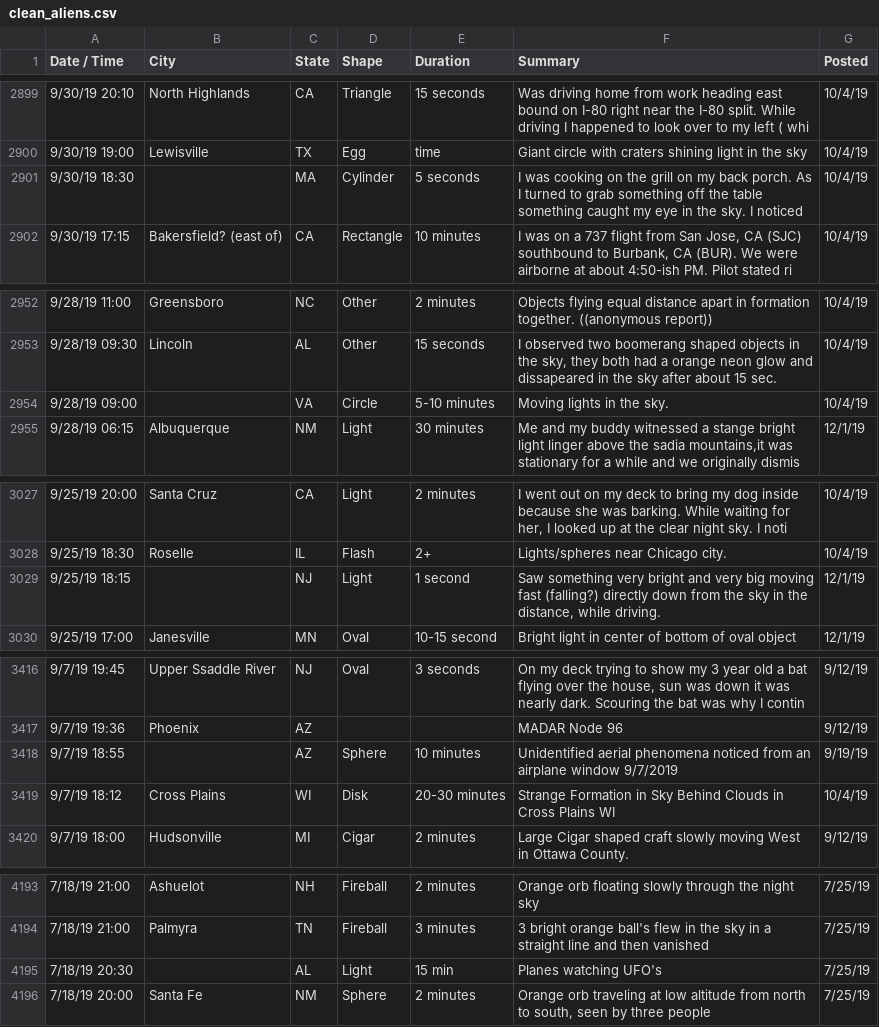
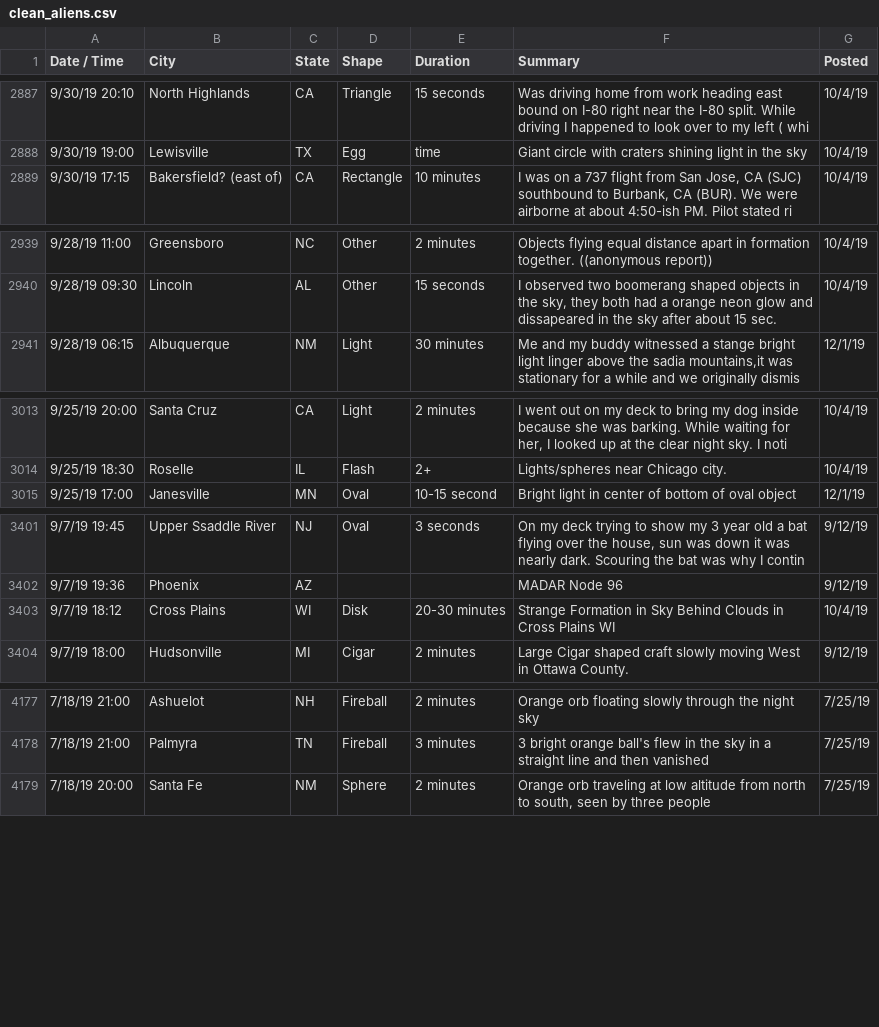
Before and after one commit to seankda/ETL-Aliens, a CSV file: Resources/clean_aliens.csv, drawn as a sheet; only a part is shown, gaps mark what is left out; the diff covers the shown part only; the diff names each change by its address in the sheet, - before the commit and + after, or states it on an @@ line.

```diff
--- a/Resources/clean_aliens.csv
+++ b/Resources/clean_aliens.csv
-row 2901: 9/30/19 18:30 |  | MA | Cylinder | 5 seconds | I was cooking on the grill on my back porch. As I turned to grab something off the table something caught my eye in the sky. I noticed | 10/4/19
-row 2954: 9/28/19 09:00 |  | VA | Circle | 5-10 minutes | Moving lights in the sky. | 10/4/19
-row 3029: 9/25/19 18:15 |  | NJ | Light | 1 second | Saw something very bright and very big moving fast (falling?) directly down from the sky in the distance, while driving. | 12/1/19
-row 3418: 9/7/19 18:55 |  | AZ | Sphere | 10 minutes | Unidentified aerial phenomena noticed from an airplane window 9/7/2019 | 9/19/19
-row 4195: 7/18/19 20:30 |  | AL | Light | 15 min | Planes watching UFO's | 7/25/19
```
Also changed, not shown: 15 removed rows elsewhere in this file, 5 other files.
